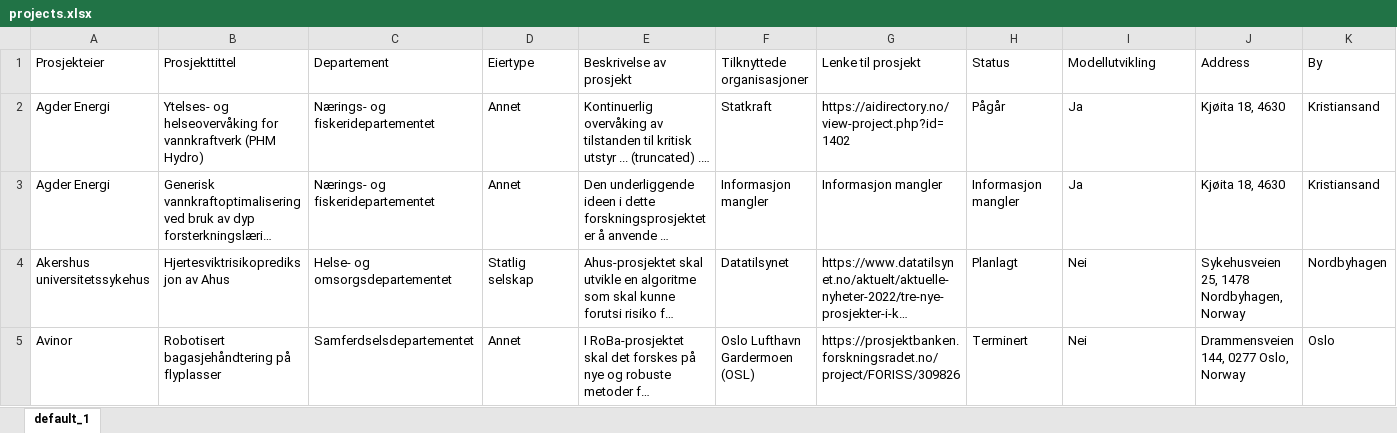
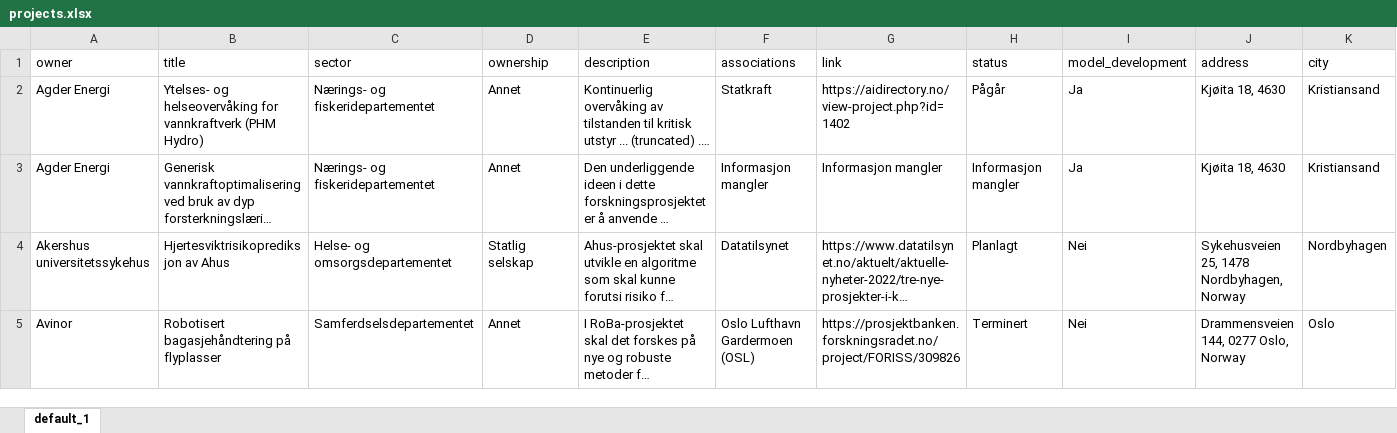
Before and after one commit to B4KO/Kart, an Excel workbook: data/projects.xlsx, sheet default_1, drawn as a sheet; only a part is shown; long unchanged cells end in …; values as stored, in another font and other column widths than the file's, no borders; removed rows and columns are numbered as before the commit, all else as after; rows hold the shown columns only; the diff names each change by its address in the sheet, - before the commit and + after, or states it on an @@ line.

```diff
--- a/data/projects.xlsx (sheet default_1)
+++ b/data/projects.xlsx (sheet default_1)
-row 1: Prosjekteier | Prosjekttittel | Departement | Eiertype | Beskrivelse av prosjekt | Tilknyttede organisasjoner | Lenke til prosjekt | Status | Modellutvikling | Address | By
+row 1: owner | title | sector | ownership | description | associations | link | status | model_development | address | city
```
Also changed, not shown: 3 other files.
